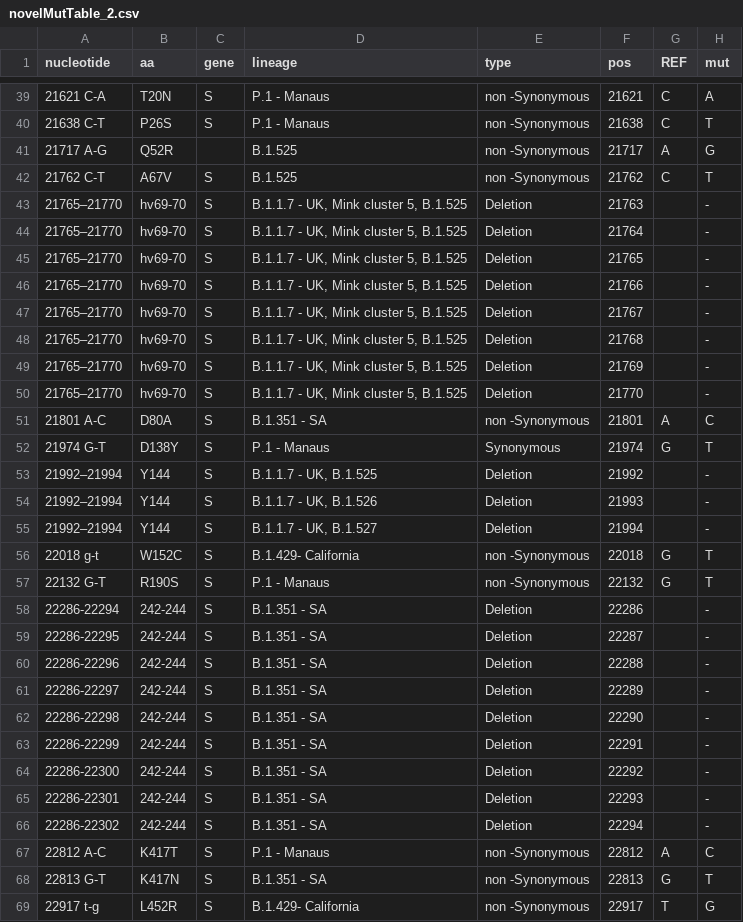
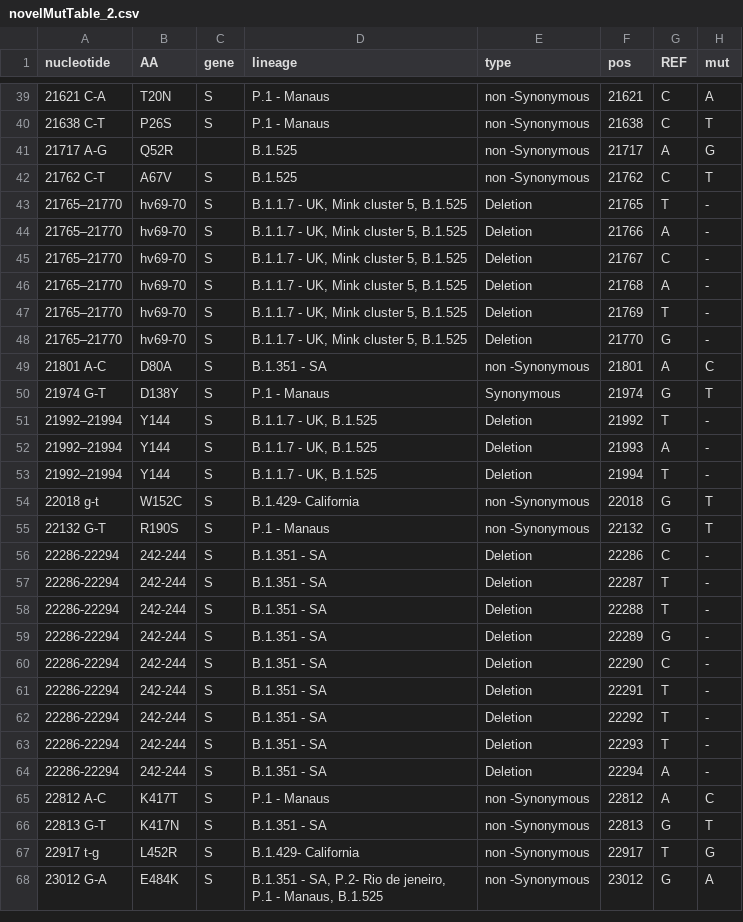
Before and after one commit to NetaZuckerman/covid19, a CSV file: novelMutTable_2.csv, drawn as a sheet; only a part is shown, gaps mark what is left out; the shorter side is filled out with more unchanged rows; removed rows and columns are numbered as before the commit, all else as after; the diff covers the shown part only; the diff names each change by its address in the sheet, - before the commit and + after, or states it on an @@ line.

Commit message:
added muttable, started new variants table code

```diff
--- a/novelMutTable_2.csv
+++ b/novelMutTable_2.csv
-B1: aa
+B1: AA
-row 43: 21765–21770 | hv69-70 | S | B.1.1.7 - UK, Mink cluster 5, B.1.525 | Deletion | 21763 |  | -
-row 44: 21765–21770 | hv69-70 | S | B.1.1.7 - UK, Mink cluster 5, B.1.525 | Deletion | 21764 |  | -
-G43 (REF): (empty)
+G43 (REF): T
-G44 (REF): (empty)
+G44 (REF): A
-G45 (REF): (empty)
+G45 (REF): C
-G46 (REF): (empty)
+G46 (REF): A
-G47 (REF): (empty)
+G47 (REF): T
-G48 (REF): (empty)
+G48 (REF): G
-G51 (REF): (empty)
+G51 (REF): T
-D52 (lineage): B.1.1.7 - UK, B.1.526
+D52 (lineage): B.1.1.7 - UK, B.1.525
-G52 (REF): (empty)
+G52 (REF): A
-D53 (lineage): B.1.1.7 - UK, B.1.527
+D53 (lineage): B.1.1.7 - UK, B.1.525
-G53 (REF): (empty)
+G53 (REF): T
-G56 (REF): (empty)
+G56 (REF): C
-A57 (nucleotide): 22286-22295
+A57 (nucleotide): 22286-22294
-G57:G58 (REF): (empty)
+G57:G58 (REF): T
-A58 (nucleotide): 22286-22296
+A58 (nucleotide): 22286-22294
-A59 (nucleotide): 22286-22297
+A59 (nucleotide): 22286-22294
-G59 (REF): (empty)
+G59 (REF): G
-A60 (nucleotide): 22286-22298
+A60 (nucleotide): 22286-22294
-G60 (REF): (empty)
+G60 (REF): C
-A61 (nucleotide): 22286-22299
+A61 (nucleotide): 22286-22294
-G61:G63 (REF): (empty)
+G61:G63 (REF): T
-A62 (nucleotide): 22286-22300
+A62 (nucleotide): 22286-22294
-A63 (nucleotide): 22286-22301
+A63 (nucleotide): 22286-22294
-A64 (nucleotide): 22286-22302
+A64 (nucleotide): 22286-22294
-G64 (REF): (empty)
+G64 (REF): A
```
Also changed, not shown: 20 edited cells elsewhere in this file, 2 other files.
